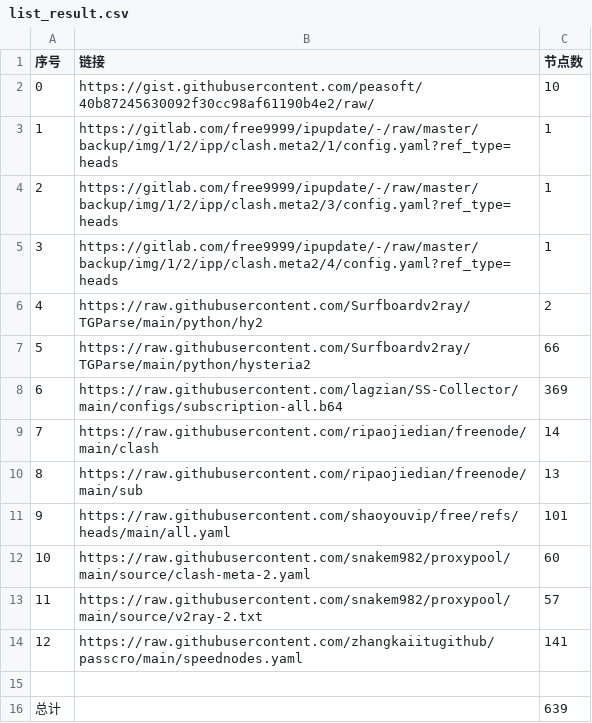
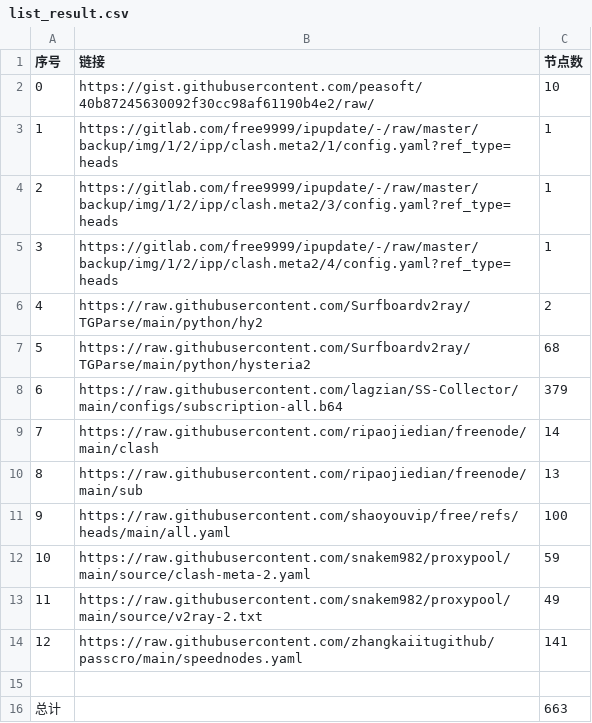
Before and after one commit to liuhuo12358/vpn-cdn, a CSV file: list_result.csv, drawn as a sheet.

```diff
--- a/list_result.csv
+++ b/list_result.csv
@@ -6,11 +6,11 @@
 4,https://raw.githubusercontent.com/Surfboardv2ray/TGParse/main/python/hy2,2
-5,https://raw.githubusercontent.com/Surfboardv2ray/TGParse/main/python/hysteria2,66
-6,https://raw.githubusercontent.com/lagzian/SS-Collector/main/configs/subscription-all.b64,369
+5,https://raw.githubusercontent.com/Surfboardv2ray/TGParse/main/python/hysteria2,68
+6,https://raw.githubusercontent.com/lagzian/SS-Collector/main/configs/subscription-all.b64,379
 7,https://raw.githubusercontent.com/ripaojiedian/freenode/main/clash,14
 8,https://raw.githubusercontent.com/ripaojiedian/freenode/main/sub,13
-9,https://raw.githubusercontent.com/shaoyouvip/free/refs/heads/main/all.yaml,101
-10,https://raw.githubusercontent.com/snakem982/proxypool/main/source/clash-meta-2.yaml,60
-11,https://raw.githubusercontent.com/snakem982/proxypool/main/source/v2ray-2.txt,57
+9,https://raw.githubusercontent.com/shaoyouvip/free/refs/heads/main/all.yaml,100
+10,https://raw.githubusercontent.com/snakem982/proxypool/main/source/clash-meta-2.yaml,59
+11,https://raw.githubusercontent.com/snakem982/proxypool/main/source/v2ray-2.txt,49
 12,https://raw.githubusercontent.com/zhangkaiitugithub/passcro/main/speednodes.yaml,141
 
-总计,,639
+总计,,663
```
Also changed, not shown: 32 other files.
